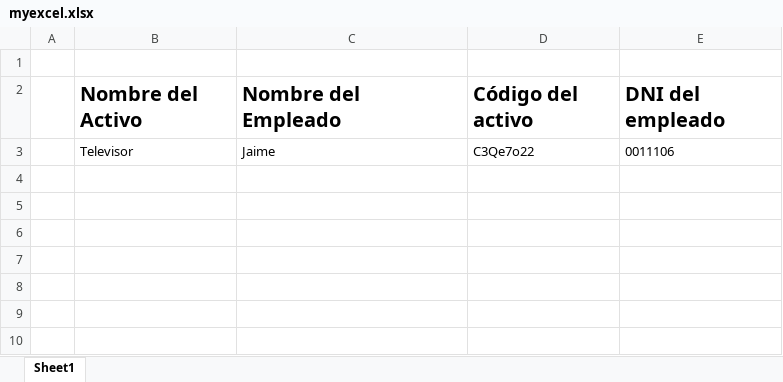
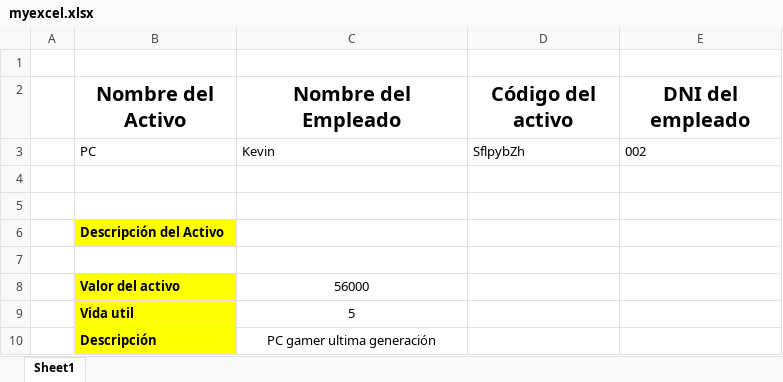
Before and after one commit to KevinorJG/DBActivoFijo, an Excel workbook: DepreciationDBApp.Presentation/bin/Debug/net5.0-windows/myexcel.xlsx, sheet Sheet1, drawn as a sheet; values as stored, in another font and other column widths than the file's, no borders; addresses are those after the commit; the diff names each change by its address in the sheet, - before the commit and + after, or states it on an @@ line.

Commit message:
Mejoras en la creación de hoja de excel

```diff
--- a/DepreciationDBApp.Presentation/bin/Debug/net5.0-windows/myexcel.xlsx (sheet Sheet1)
+++ b/DepreciationDBApp.Presentation/bin/Debug/net5.0-windows/myexcel.xlsx (sheet Sheet1)
-B2:E2 alignment: left
+B2:E2 alignment: center
+row 3:  | PC | Kevin | SflpybZh | 002
-row 4:  | Televisor | Jaime | C3Qe7o22 | 0011106
+row 4: (empty)
+row 5: (empty)
+row 6:  | Descripción del Activo
+row 7: (empty)
+row 8:  | Valor del activo | 56000
+row 9:  | Vida util | 5
+row 10:  | Descripción | PC gamer ultima generación
```
Also changed, not shown: 24 other files.
